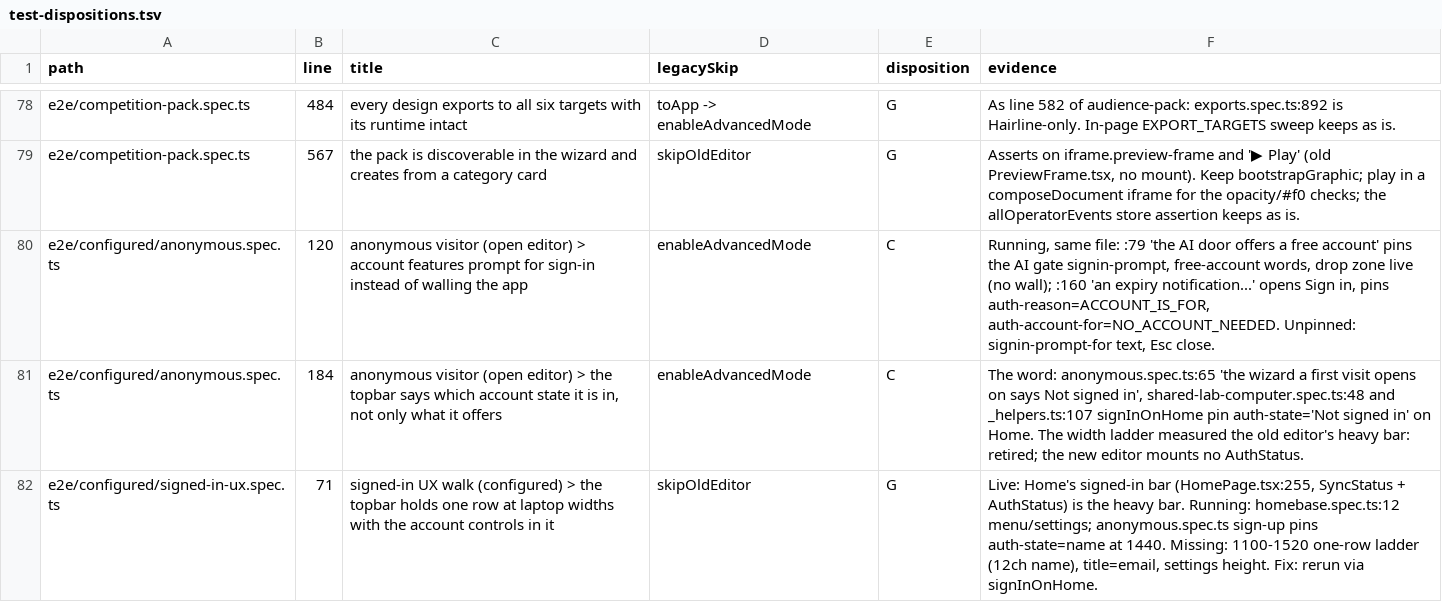
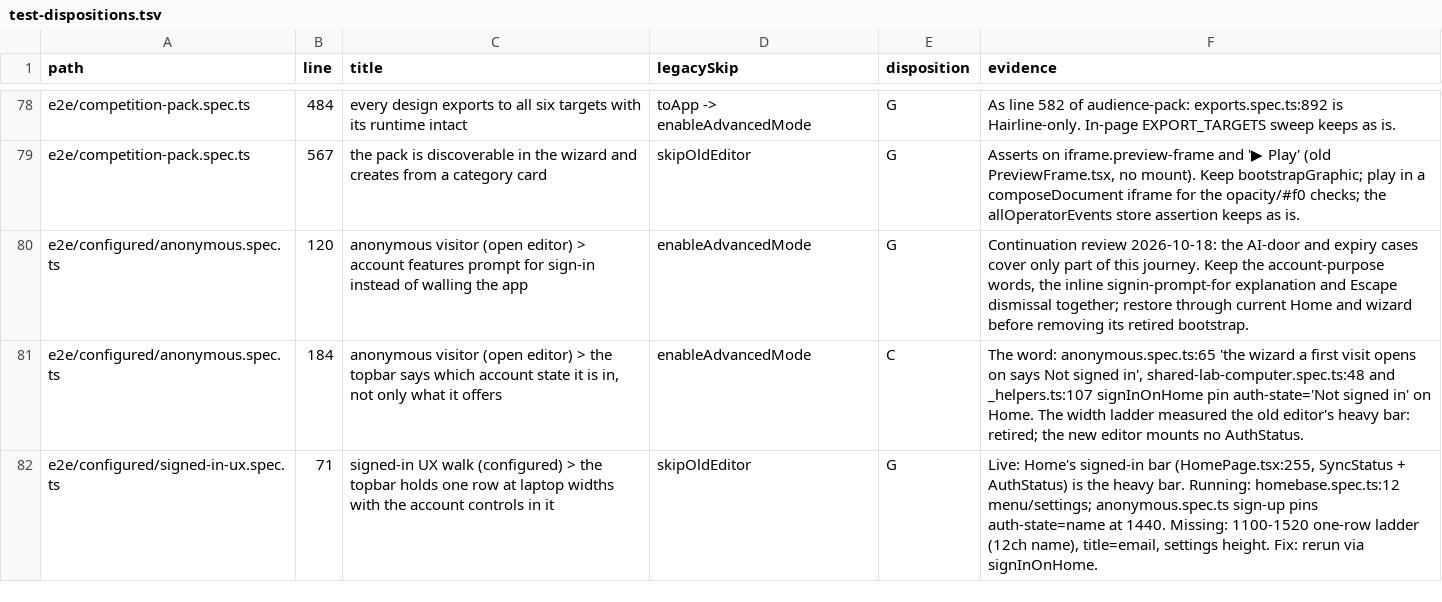
Before and after one commit to NoaCG/NoaCG-Studio, a TSV file: docs/work-specs/codebase-lean/evidence/test-dispositions.tsv, drawn as a sheet; only a part is shown, gaps mark what is left out.

```diff
--- a/docs/work-specs/codebase-lean/evidence/test-dispositions.tsv
+++ b/docs/work-specs/codebase-lean/evidence/test-dispositions.tsv
@@ -79,3 +79,3 @@ e2e/competition-pack.spec.ts	484	every design exports to all six targets with it
 e2e/competition-pack.spec.ts	567	the pack is discoverable in the wizard and creates from a category card	skipOldEditor	G	Asserts on iframe.preview-frame and '▶ Play' (old PreviewFrame.tsx, no mount). Keep bootstrapGraphic; play in a composeDocument iframe for the opacity/#f0 checks; the allOperatorEvents store assertion keeps as is.
-e2e/configured/anonymous.spec.ts	120	anonymous visitor (open editor) > account features prompt for sign-in instead of walling the app	enableAdvancedMode	C	Running, same file: :79 'the AI door offers a free account' pins the AI gate signin-prompt, free-account words, drop zone live (no wall); :160 'an expiry notification...' opens Sign in, pins auth-reason=ACCOUNT_IS_FOR, auth-account-for=NO_ACCOUNT_NEEDED. Unpinned: signin-prompt-for text, Esc close.
+e2e/configured/anonymous.spec.ts	120	anonymous visitor (open editor) > account features prompt for sign-in instead of walling the app	enableAdvancedMode	G	Continuation review 2026-10-18: the AI-door and expiry cases cover only part of this journey. Keep the account-purpose words, the inline signin-prompt-for explanation and Escape dismissal together; restore through current Home and wizard before removing its retired bootstrap.
 e2e/configured/anonymous.spec.ts	184	anonymous visitor (open editor) > the topbar says which account state it is in, not only what it offers	enableAdvancedMode	C	The word: anonymous.spec.ts:65 'the wizard a first visit opens on says Not signed in', shared-lab-computer.spec.ts:48 and _helpers.ts:107 signInOnHome pin auth-state='Not signed in' on Home. The width ladder measured the old editor's heavy bar: retired; the new editor mounts no AuthStatus.
```
Also changed, not shown: 2 other files.
